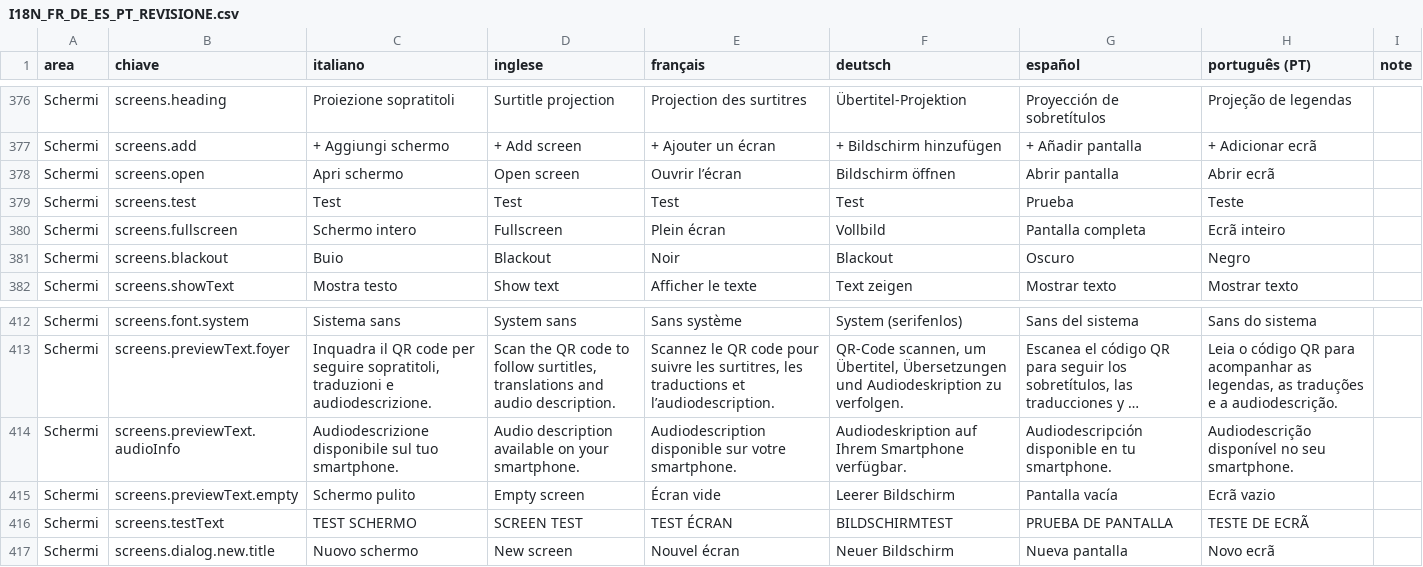
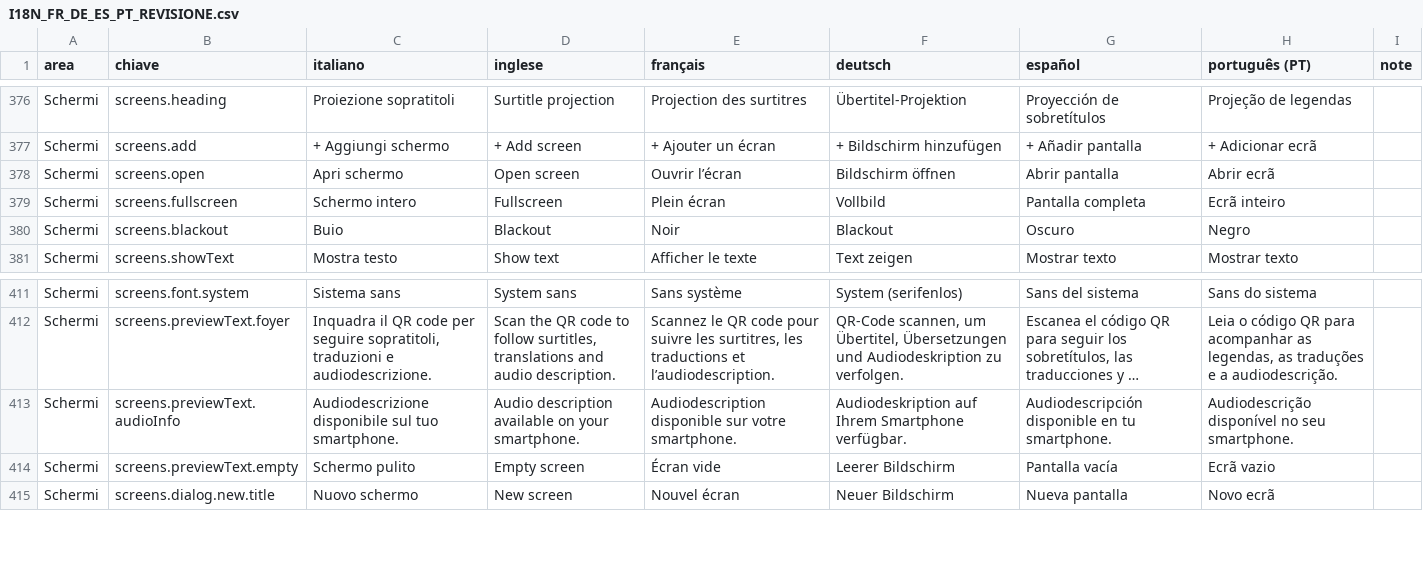
Before and after one commit to leonardomancini87/stentor-lite, a CSV file: docs/translations/I18N_FR_DE_ES_PT_REVISIONE.csv, drawn as a sheet; only a part is shown, gaps mark what is left out; long unchanged cells end in …; the diff names each change by its address in the sheet, - before the commit and + after, or states it on an @@ line.

```diff
--- a/docs/translations/I18N_FR_DE_ES_PT_REVISIONE.csv
+++ b/docs/translations/I18N_FR_DE_ES_PT_REVISIONE.csv
-row 379: Schermi | screens.test | Test | Test | Test | Test | Prueba | Teste
-row 416: Schermi | screens.testText | TEST SCHERMO | SCREEN TEST | TEST ÉCRAN | BILDSCHIRMTEST | PRUEBA DE PANTALLA | TESTE DE ECRÃ
```
Also changed, not shown: docs/translations/I18N_ARABO_REVISIONE.csv, docs/translations/I18N_CINESE_REVISIONE.csv, 30 other files.
